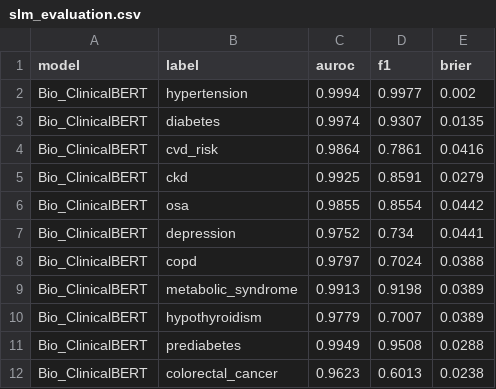
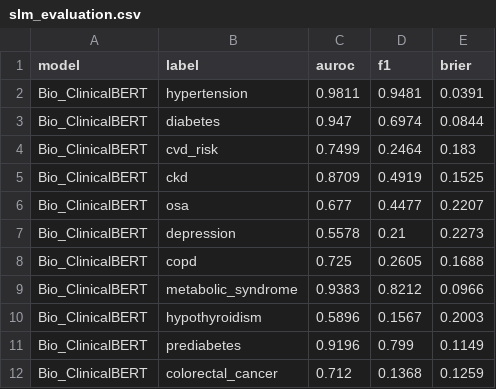
Before and after one commit to Deepak-Badri/goemed-synthetic-slm, a CSV file: outputs/reports/slm_evaluation.csv, drawn as a sheet.

```diff
--- a/outputs/reports/slm_evaluation.csv
+++ b/outputs/reports/slm_evaluation.csv
@@ -1,12 +1,12 @@
 model,label,auroc,f1,brier
-Bio_ClinicalBERT,hypertension,0.9994,0.9977,0.002
-Bio_ClinicalBERT,diabetes,0.9974,0.9307,0.0135
-Bio_ClinicalBERT,cvd_risk,0.9864,0.7861,0.0416
-Bio_ClinicalBERT,ckd,0.9925,0.8591,0.0279
-Bio_ClinicalBERT,osa,0.9855,0.8554,0.0442
-Bio_ClinicalBERT,depression,0.9752,0.734,0.0441
-Bio_ClinicalBERT,copd,0.9797,0.7024,0.0388
-Bio_ClinicalBERT,metabolic_syndrome,0.9913,0.9198,0.0389
-Bio_ClinicalBERT,hypothyroidism,0.9779,0.7007,0.0389
-Bio_ClinicalBERT,prediabetes,0.9949,0.9508,0.0288
-Bio_ClinicalBERT,colorectal_cancer,0.9623,0.6013,0.0238
+Bio_ClinicalBERT,hypertension,0.9811,0.9481,0.0391
+Bio_ClinicalBERT,diabetes,0.947,0.6974,0.0844
+Bio_ClinicalBERT,cvd_risk,0.7499,0.2464,0.183
+Bio_ClinicalBERT,ckd,0.8709,0.4919,0.1525
+Bio_ClinicalBERT,osa,0.677,0.4477,0.2207
+Bio_ClinicalBERT,depression,0.5578,0.21,0.2273
+Bio_ClinicalBERT,copd,0.725,0.2605,0.1688
+Bio_ClinicalBERT,metabolic_syndrome,0.9383,0.8212,0.0966
+Bio_ClinicalBERT,hypothyroidism,0.5896,0.1567,0.2003
+Bio_ClinicalBERT,prediabetes,0.9196,0.799,0.1149
+Bio_ClinicalBERT,colorectal_cancer,0.712,0.1368,0.1259
```
Also changed, not shown: outputs/reports/fairness_audit.csv, outputs/reports/fairness_gaps.csv, 11 other files.
